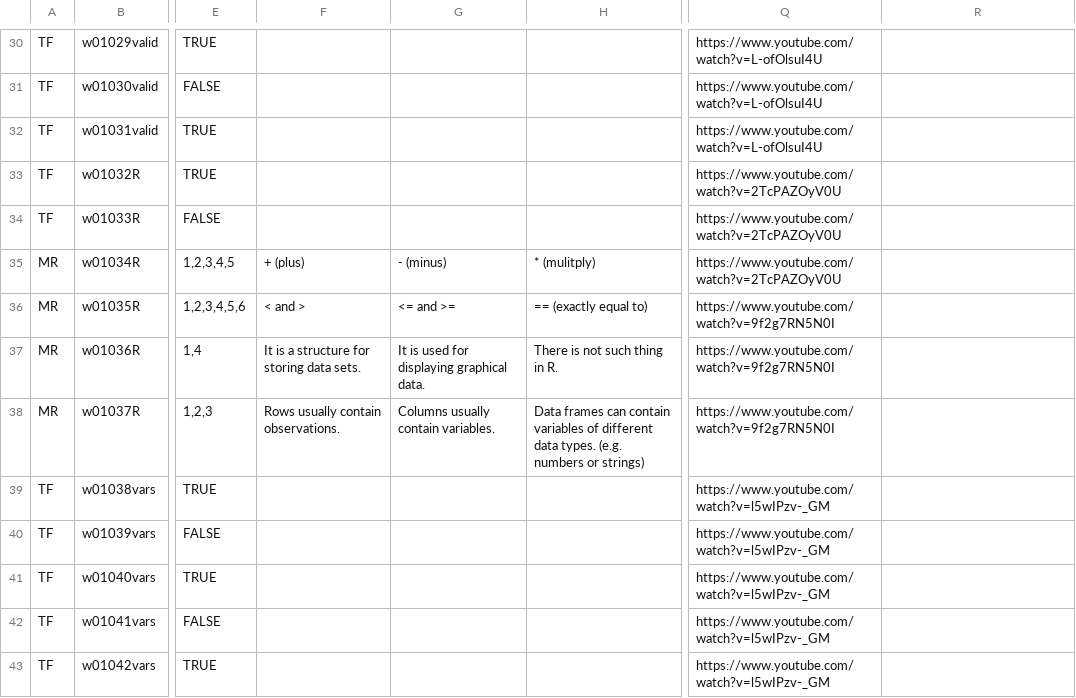
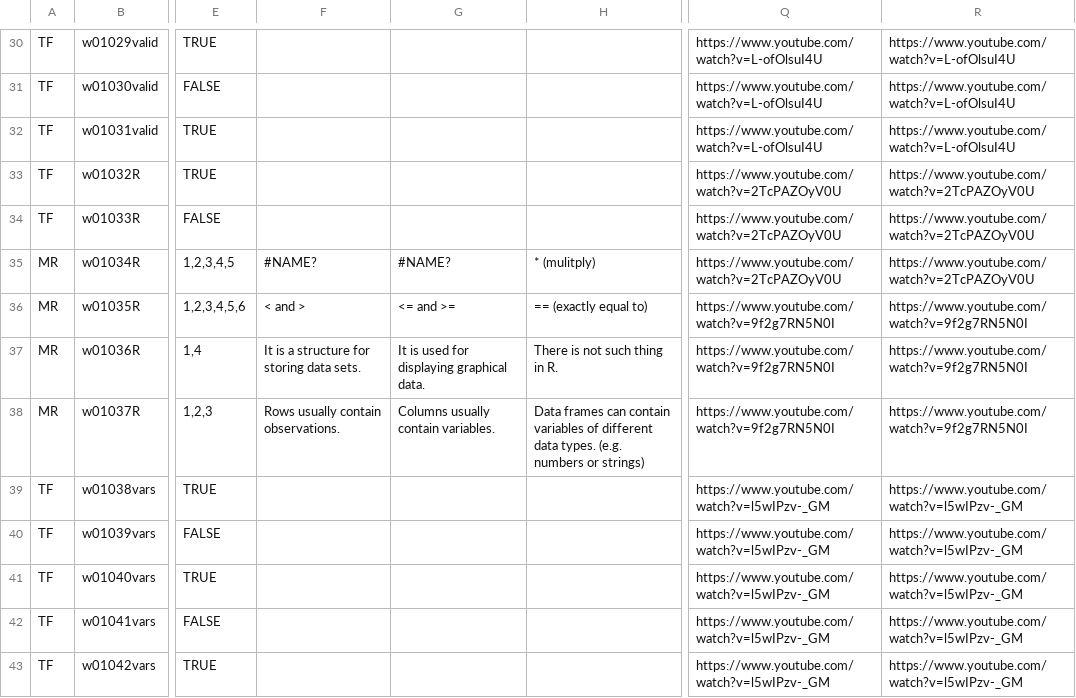
Before and after one commit to cmcntsh/statistics, a CSV file: materials/Week1Questions.csv, drawn as a sheet; only a part is shown, gaps mark what is left out; the diff covers the shown part only; the diff names each change by its address in the sheet, - before the commit and + after, or states it on an @@ line.

```diff
--- a/materials/Week1Questions.csv
+++ b/materials/Week1Questions.csv
-R30:R32: (empty)
+R30:R32: https://www.youtube.com/watch?v=L-ofOlsuI4U
-R33:R35: (empty)
+R33:R35: https://www.youtube.com/watch?v=2TcPAZOyV0U
-F35: + (plus)
+F35: #NAME?
-G35: - (minus)
+G35: #NAME?
-R36:R38: (empty)
+R36:R38: https://www.youtube.com/watch?v=9f2g7RN5N0I
-R39:R43: (empty)
+R39:R43: https://www.youtube.com/watch?v=l5wIPzv-_GM
```
Also changed, not shown: 112 edited cells elsewhere in this file, materials/Week4Questions.csv.
